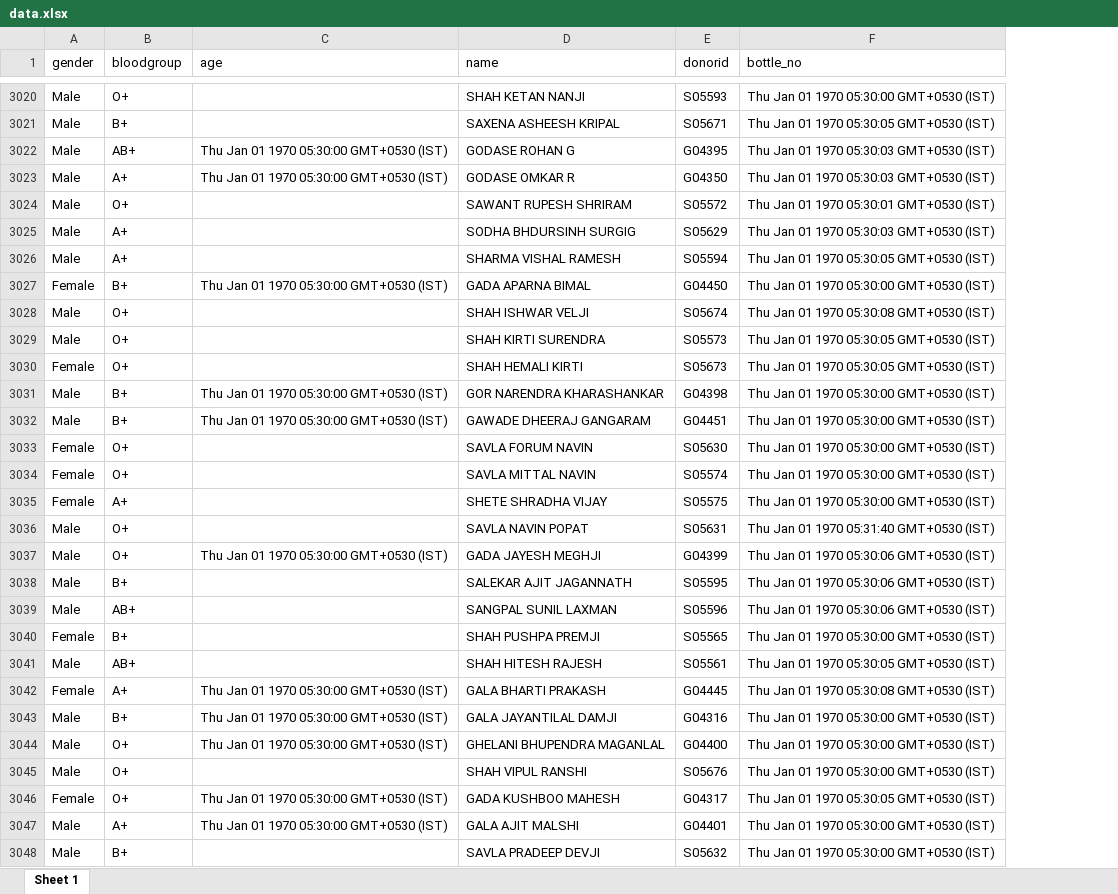
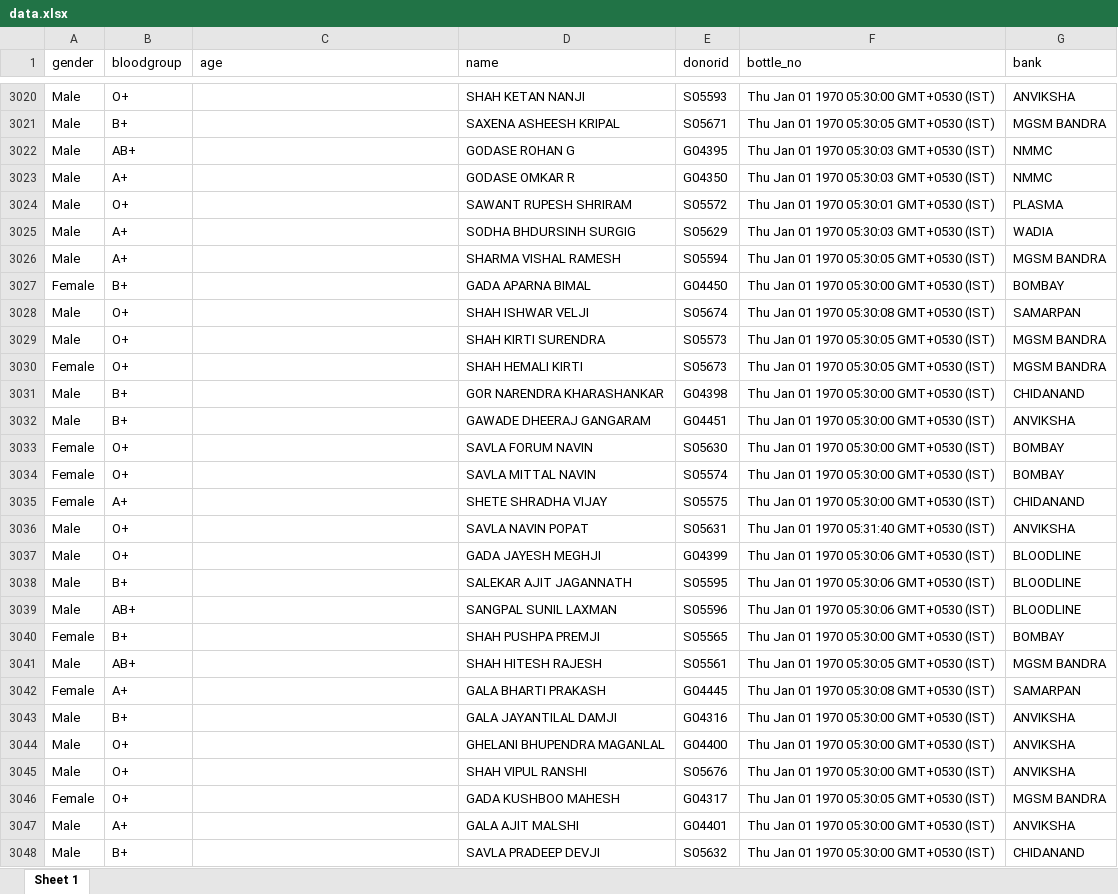
Before and after one commit to rahulyhg/TmmNode, an Excel workbook: data.xlsx, sheet Sheet 1, drawn as a sheet; only a part is shown, gaps mark what is left out; values as stored, in another font and other column widths than the file's, no borders; the diff covers the shown part only; the diff names each change by its address in the sheet, - before the commit and + after, or states it on an @@ line.

```diff
--- a/data.xlsx (sheet Sheet 1)
+++ b/data.xlsx (sheet Sheet 1)
+column G (bank), rows 3020-3048: ANVIKSHA | MGSM BANDRA | NMMC | NMMC | PLASMA | WADIA | MGSM BANDRA | BOMBAY | SAMARPAN | MGSM BANDRA | MGSM BANDRA | CHIDANAND | ANVIKSHA | BOMBAY | BOMBAY | CHIDANAND | ANVIKSHA | BLOODLINE | BLOODLINE | BLOODLINE | BOMBAY | MGSM BANDRA | SAMARPAN | ANVIKSHA | ANVIKSHA | ANVIKSHA | MGSM BANDRA | ANVIKSHA | CHIDANAND
-C3022:C3023 (age): Thu Jan 01 1970 05:30:00 GMT+0530 (IST)
+C3022:C3023 (age): (empty)
-C3027 (age): Thu Jan 01 1970 05:30:00 GMT+0530 (IST)
+C3027 (age): (empty)
-C3031:C3032 (age): Thu Jan 01 1970 05:30:00 GMT+0530 (IST)
+C3031:C3032 (age): (empty)
-C3037 (age): Thu Jan 01 1970 05:30:00 GMT+0530 (IST)
+C3037 (age): (empty)
-C3042:C3044 (age): Thu Jan 01 1970 05:30:00 GMT+0530 (IST)
+C3042:C3044 (age): (empty)
-C3046:C3047 (age): Thu Jan 01 1970 05:30:00 GMT+0530 (IST)
+C3046:C3047 (age): (empty)
```
Also changed, not shown: 123 edited cells elsewhere in this sheet, 9 other files.
